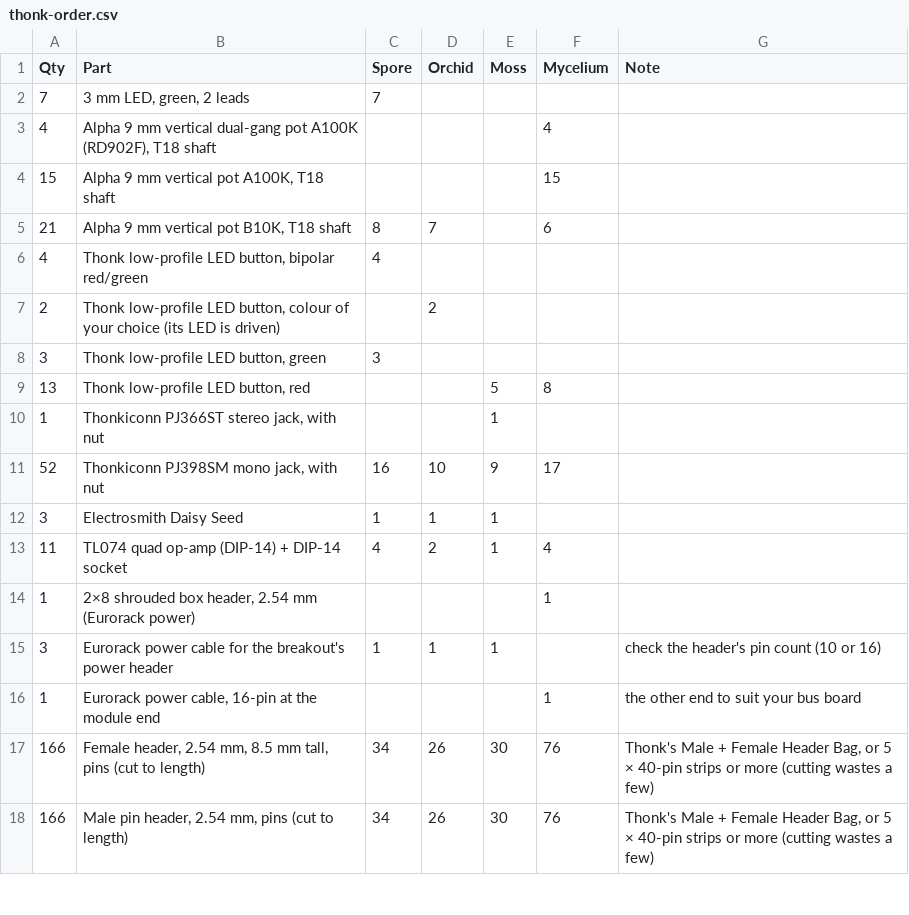
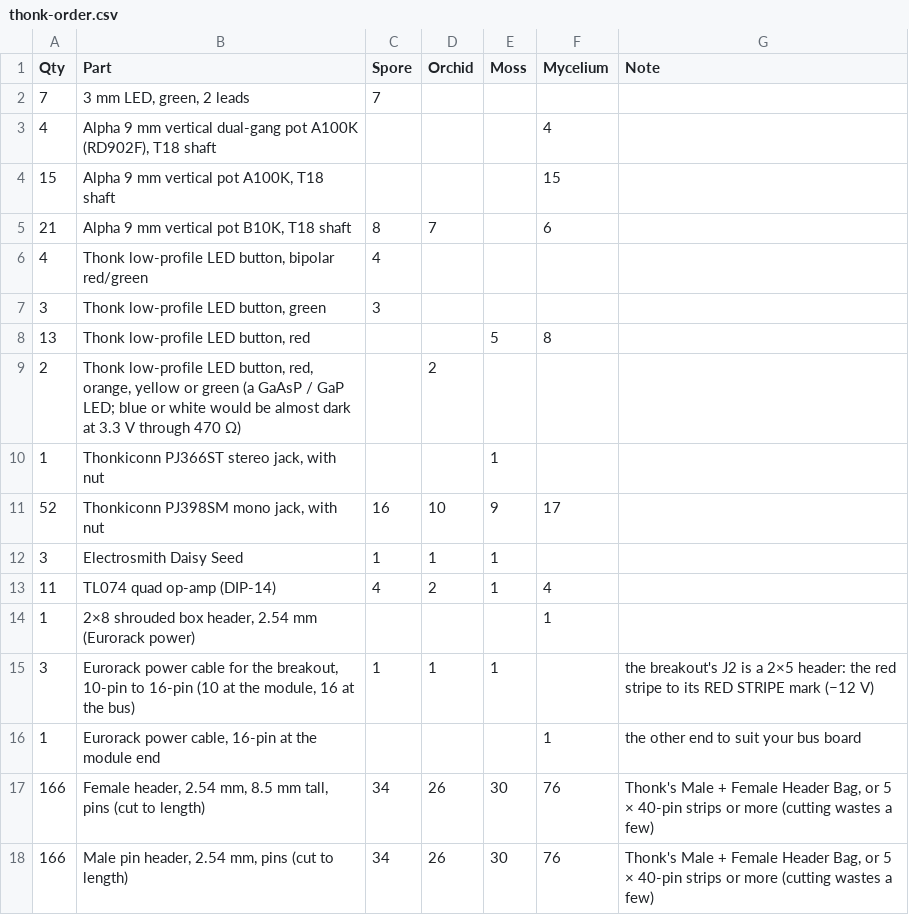
Before and after one commit to driesenj/synth, a CSV file: bom/thonk-order.csv, drawn as a sheet; only a part is shown.

```diff
--- a/bom/thonk-order.csv
+++ b/bom/thonk-order.csv
@@ -6,5 +6,5 @@ Qty,Part,Spore,Orchid,Moss,Mycelium,Note
 4,"Thonk low-profile LED button, bipolar red/green",4,,,,
-2,"Thonk low-profile LED button, colour of your choice (its LED is driven)",,2,,,
 3,"Thonk low-profile LED button, green",3,,,,
 13,"Thonk low-profile LED button, red",,,5,8,
+2,"Thonk low-profile LED button, red, orange, yellow or green (a GaAsP / GaP LED; blue or white would be almost dark at 3.3 V through 470 Ω)",,2,,,
 1,"Thonkiconn PJ366ST stereo jack, with nut",,,1,,
@@ -12,5 +12,5 @@ Qty,Part,Spore,Orchid,Moss,Mycelium,Note
 3,Electrosmith Daisy Seed,1,1,1,,
-11,TL074 quad op-amp (DIP-14) + DIP-14 socket,4,2,1,4,
+11,TL074 quad op-amp (DIP-14),4,2,1,4,
 1,"2×8 shrouded box header, 2.54 mm (Eurorack power)",,,,1,
-3,Eurorack power cable for the breakout's power header,1,1,1,,check the header's pin count (10 or 16)
+3,"Eurorack power cable for the breakout, 10-pin to 16-pin (10 at the module, 16 at the bus)",1,1,1,,the breakout's J2 is a 2×5 header: the red stripe to its RED STRIPE mark (−12 V)
 1,"Eurorack power cable, 16-pin at the module end",,,,1,the other end to suit your bus board
```
Also changed, not shown: bom/parts-order.csv, 2 other files.
